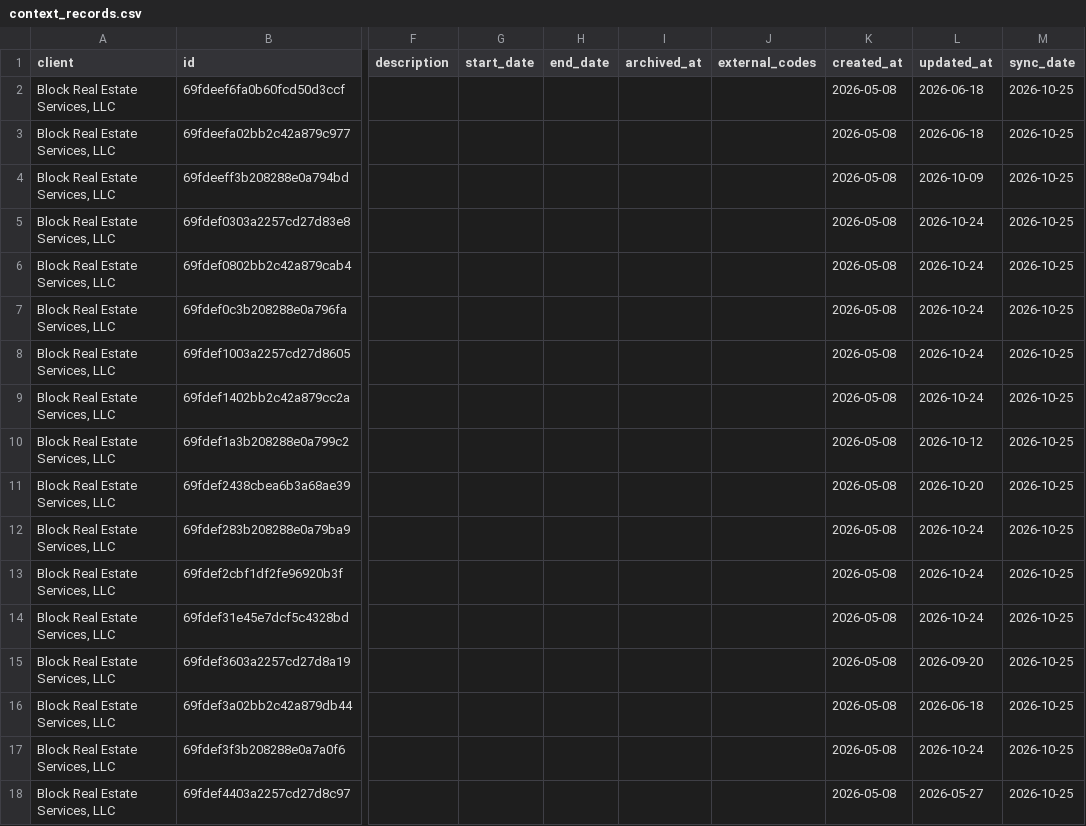
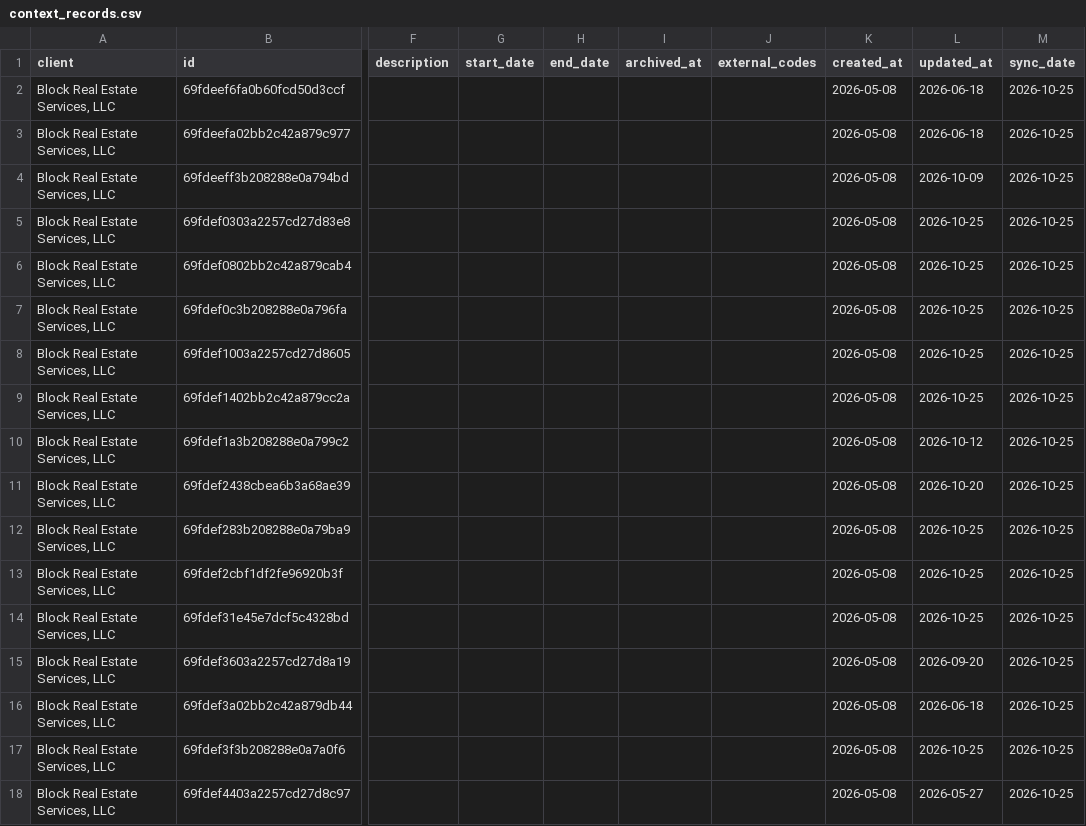
Before and after one commit to PhilipIrving/hubcertsecure, a CSV file: data/trustlayer/context_records.csv, drawn as a sheet; only a part is shown, gaps mark what is left out; the diff covers the shown part only; the diff names each change by its address in the sheet, - before the commit and + after, or states it on an @@ line.

```diff
--- a/data/trustlayer/context_records.csv
+++ b/data/trustlayer/context_records.csv
-L5:L9 (updated_at): 2026-10-24
+L5:L9 (updated_at): 2026-10-25
-L12:L14 (updated_at): 2026-10-24
+L12:L14 (updated_at): 2026-10-25
-L17 (updated_at): 2026-10-24
+L17 (updated_at): 2026-10-25
```
Also changed, not shown: 180 edited cells elsewhere in this file, data/trustlayer/contacts.csv, data/trustlayer/vendor_tags.csv, 15 other files.
